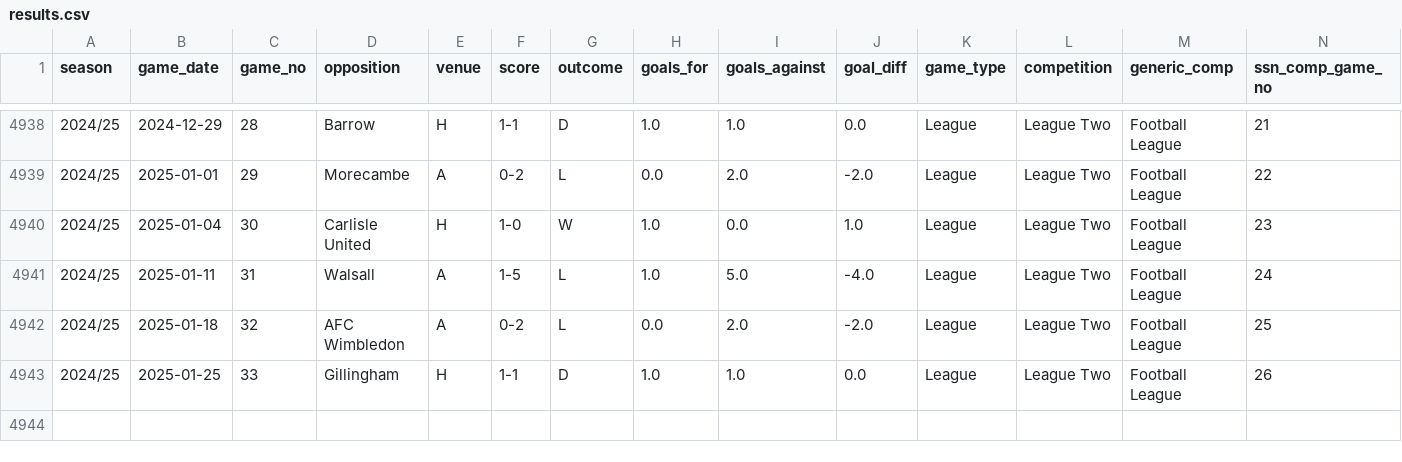
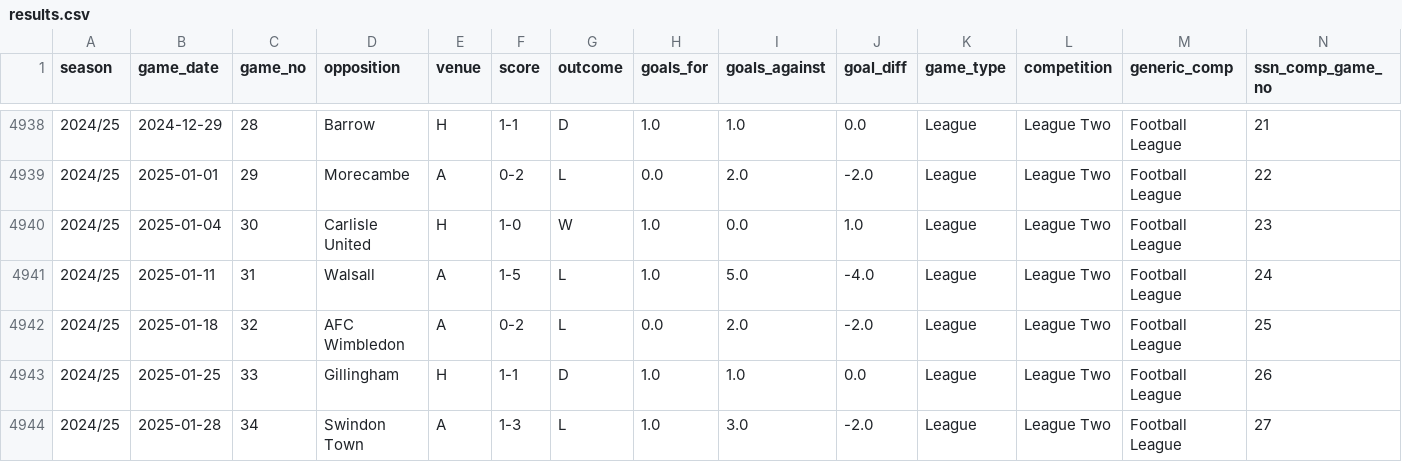
Before and after one commit to petebrown/data-updater, a CSV file: data/results.csv, drawn as a sheet; only a part is shown, gaps mark what is left out; rows hold the shown columns only; the diff names each change by its address in the sheet, - before the commit and + after, or states it on an @@ line.

```diff
--- a/data/results.csv
+++ b/data/results.csv
+row 4944: 2024/25 | 2025-01-28 | 34 | Swindon Town | A | 1-3 | L | 1.0 | 3.0 | -2.0 | League | League Two | Football League | 27
```
Also changed, not shown: data/goals.csv, data/red_cards.csv, 4 other files.
